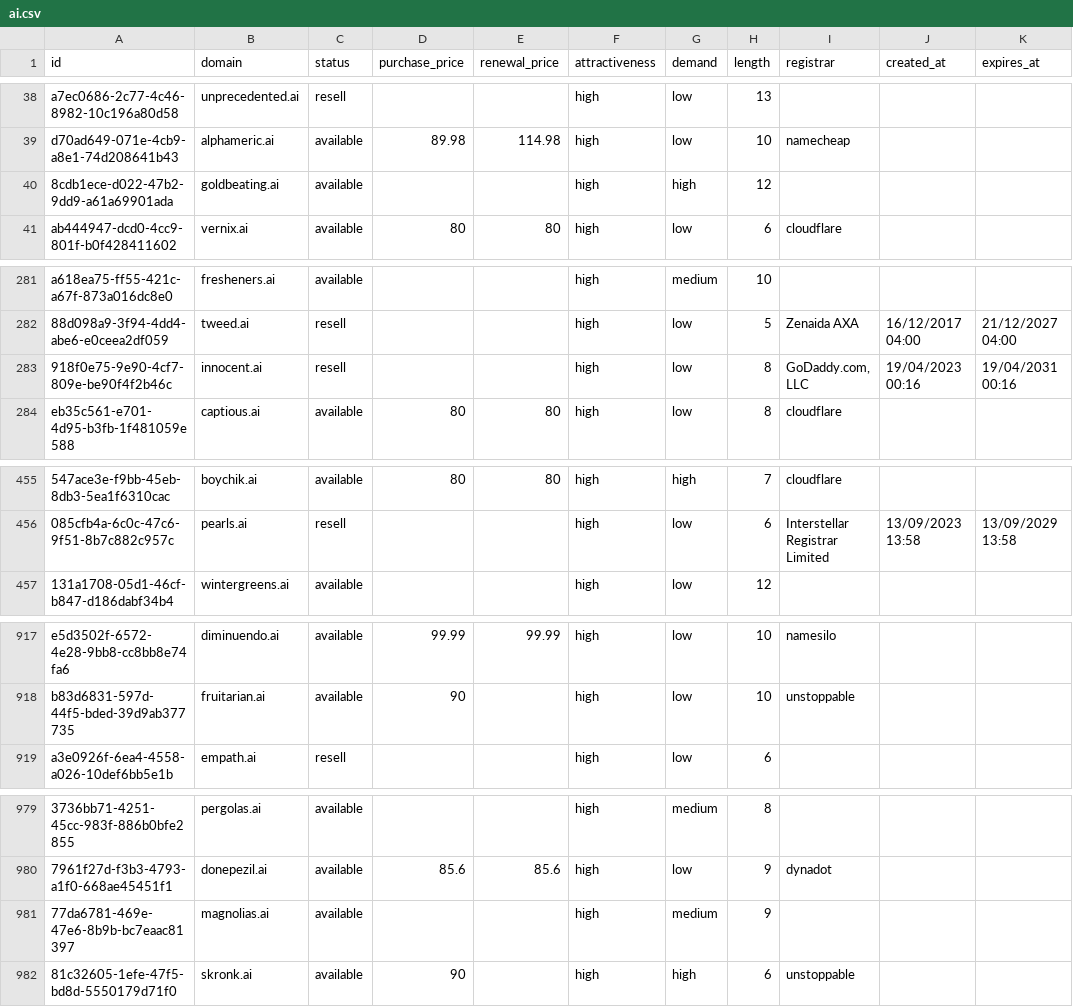
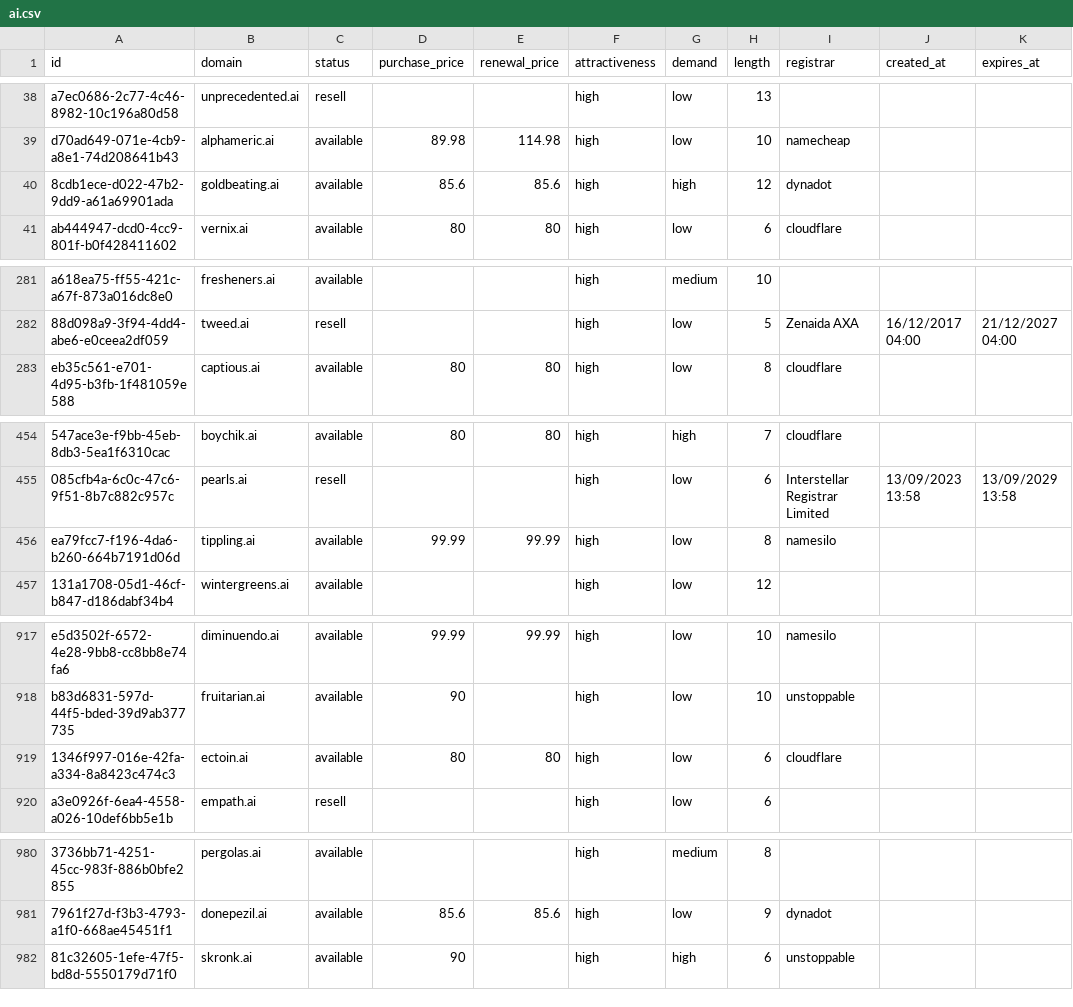
Before and after one commit to UniqueDomains/ai-oneword-domains, a CSV file: ai.csv, drawn as a sheet; only a part is shown, gaps mark what is left out; removed rows and columns are numbered as before the commit, all else as after; the diff covers the shown part only; the diff names each change by its address in the sheet, - before the commit and + after, or states it on an @@ line.

Commit message:
Domains update

```diff
--- a/ai.csv
+++ b/ai.csv
-D40 (purchase_price): (empty)
+D40 (purchase_price): 85.6
-E40 (renewal_price): (empty)
+E40 (renewal_price): 85.6
-I40 (registrar): (empty)
+I40 (registrar): dynadot
-row 283: 918f0e75-9e90-4cf7-809e-be90f4f2b46c | innocent.ai | resell |  |  | high | low | 8 | GoDaddy.com, LLC | 19/04/2023 00:16 | 19/04/2031 00:16
+row 456: ea79fcc7-f196-4da6-b260-664b7191d06d | tippling.ai | available | 99.99 | 99.99 | high | low | 8 | namesilo
+row 919: 1346f997-016e-42fa-a334-8a8423c474c3 | ectoin.ai | available | 80 | 80 | high | low | 6 | cloudflare
-row 981: 77da6781-469e-47e6-8b9b-bc7eaac81397 | magnolias.ai | available |  |  | high | medium | 9
```
Also changed, not shown: 3 edited cells elsewhere in this file, 5 other files.
